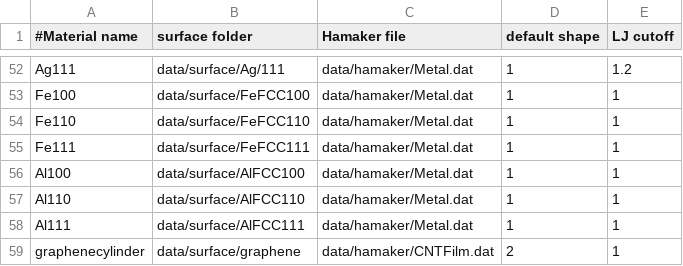
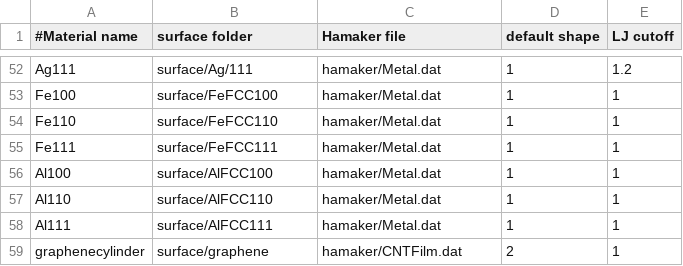
Before and after one commit to BenjaminShugaev/NPCoronaPredict, a CSV file: MaterialSet.csv, drawn as a sheet; only a part is shown, gaps mark what is left out; the diff covers the shown part only; the diff names each change by its address in the sheet, - before the commit and + after, or states it on an @@ line.

```diff
--- a/MaterialSet.csv
+++ b/MaterialSet.csv
-B52 (surface folder): data/surface/Ag/111
+B52 (surface folder): surface/Ag/111
-C52:C58 (Hamaker file): data/hamaker/Metal.dat
+C52:C58 (Hamaker file): hamaker/Metal.dat
-B53 (surface folder): data/surface/FeFCC100
+B53 (surface folder): surface/FeFCC100
-B54 (surface folder): data/surface/FeFCC110
+B54 (surface folder): surface/FeFCC110
-B55 (surface folder): data/surface/FeFCC111
+B55 (surface folder): surface/FeFCC111
-B56 (surface folder): data/surface/AlFCC100
+B56 (surface folder): surface/AlFCC100
-B57 (surface folder): data/surface/AlFCC110
+B57 (surface folder): surface/AlFCC110
-B58 (surface folder): data/surface/AlFCC111
+B58 (surface folder): surface/AlFCC111
-B59 (surface folder): data/surface/graphene
+B59 (surface folder): surface/graphene
-C59 (Hamaker file): data/hamaker/CNTFilm.dat
+C59 (Hamaker file): hamaker/CNTFilm.dat
```
Also changed, not shown: 100 edited cells elsewhere in this file.
